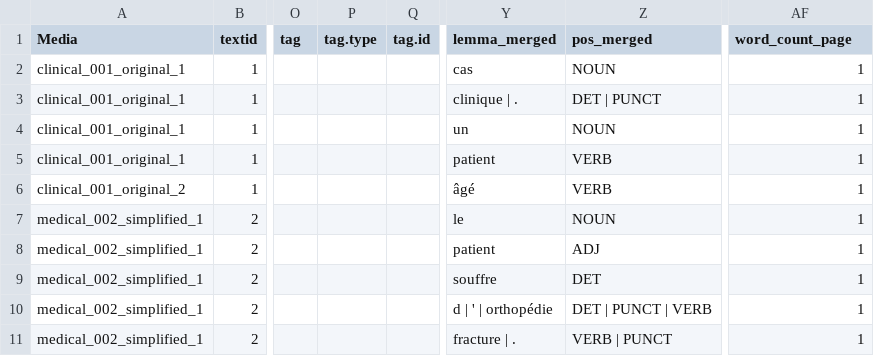
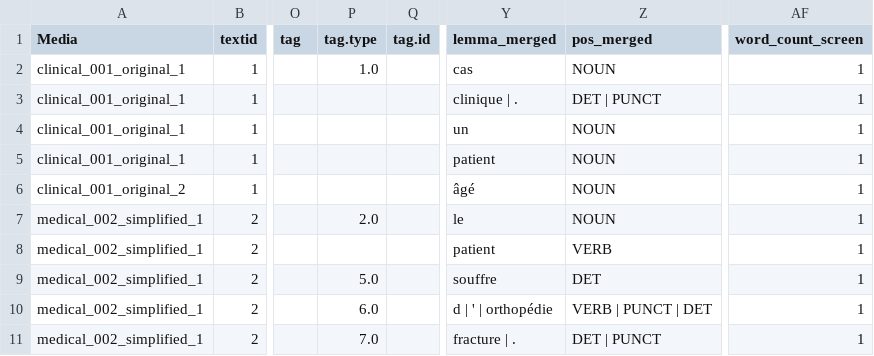
Before and after one commit to T4tin/bachelor-thesis-code, a CSV file: data/data/10_materials_parsed_collapsed.csv, drawn as a sheet; only a part is shown, gaps mark what is left out; the diff names each change by its address in the sheet, - before the commit and + after, or states it on an @@ line.

Commit message:
fixed incorrect screen naming and updated all dummy data

```diff
--- a/data/data/10_materials_parsed_collapsed.csv
+++ b/data/data/10_materials_parsed_collapsed.csv
-AF1: word_count_page
+AF1: word_count_screen
-P2 (tag.type): (empty)
+P2 (tag.type): 1.0
-Z5:Z6 (pos_merged): VERB
+Z5:Z6 (pos_merged): NOUN
-P7 (tag.type): (empty)
+P7 (tag.type): 2.0
-Z8 (pos_merged): ADJ
+Z8 (pos_merged): VERB
-P9 (tag.type): (empty)
+P9 (tag.type): 5.0
-P10 (tag.type): (empty)
+P10 (tag.type): 6.0
-Z10 (pos_merged): DET | PUNCT | VERB
+Z10 (pos_merged): VERB | PUNCT | DET
-P11 (tag.type): (empty)
+P11 (tag.type): 7.0
-Z11 (pos_merged): VERB | PUNCT
+Z11 (pos_merged): DET | PUNCT
```
Also changed, not shown: data/data/00_input_eye_tracking_data_with_metrics_dummy.csv, data/data/02_indexed_words.csv, 14 other files.
